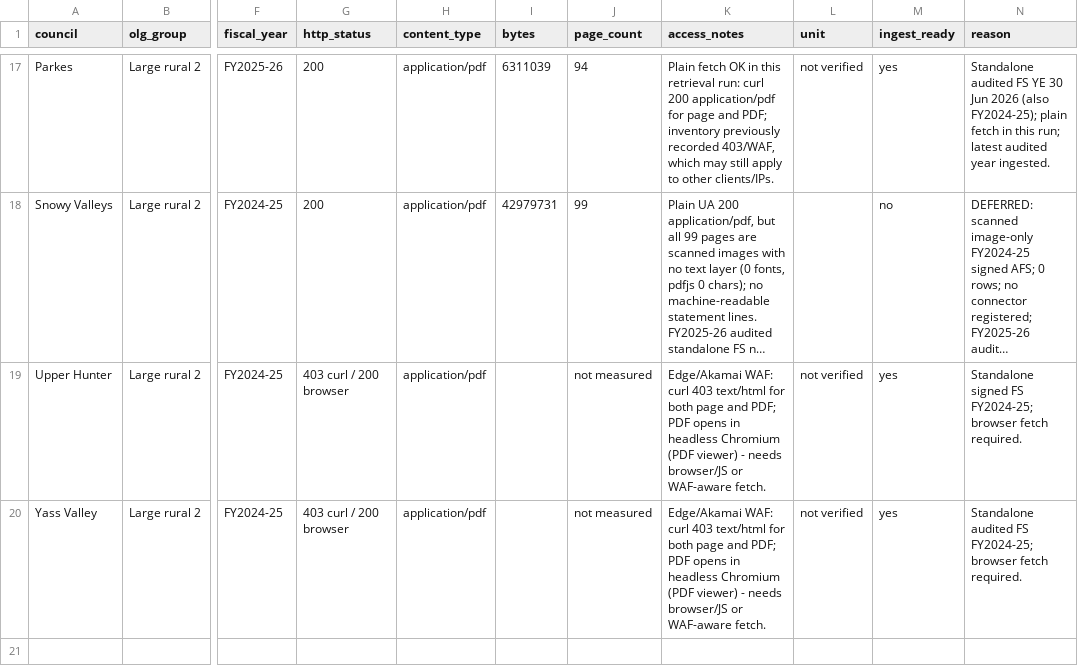
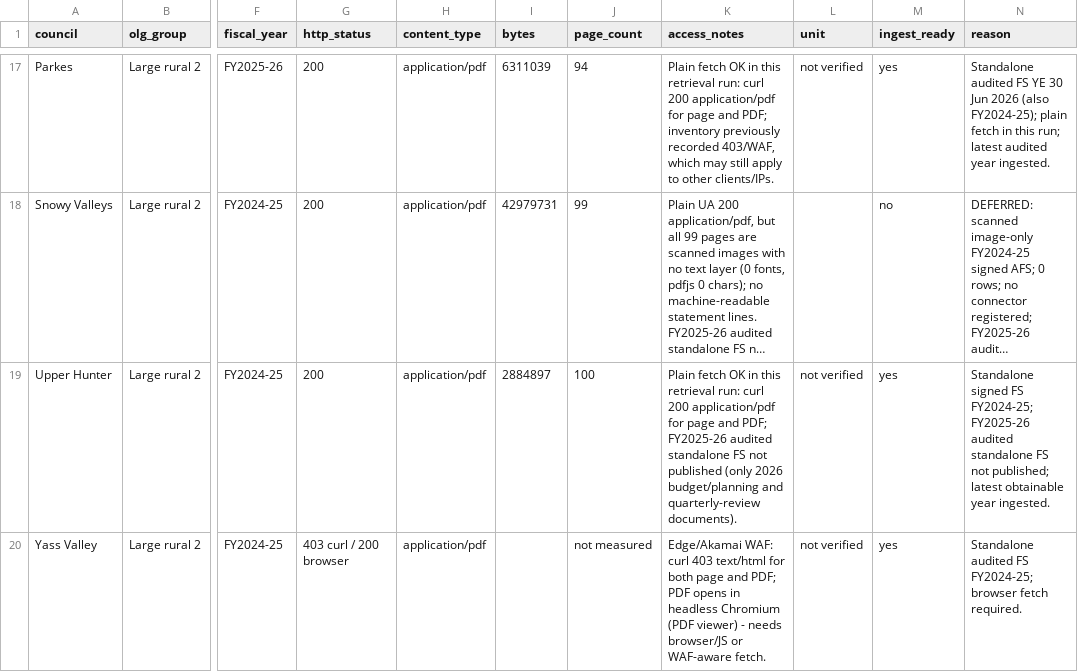
Before and after one commit to sgresham/ausspend, a CSV file: docs/source-discovery/nsw-councils/group-d/inventory.csv, drawn as a sheet; only a part is shown, gaps mark what is left out; long unchanged cells end in …; the diff names each change by its address in the sheet, - before the commit and + after, or states it on an @@ line.

Commit message:
feat(gpfs): add Upper Hunter Shire Council FY2024-25 GPFS connector

```diff
--- a/docs/source-discovery/nsw-councils/group-d/inventory.csv
+++ b/docs/source-discovery/nsw-councils/group-d/inventory.csv
-G19 (http_status): 403 curl / 200 browser
+G19 (http_status): 200
-I19 (bytes): (empty)
+I19 (bytes): 2884897
-J19 (page_count): not measured
+J19 (page_count): 100
-K19 (access_notes): Edge/Akamai WAF: curl 403 text/html for both page and PDF; PDF opens in headless Chromium (PDF viewer) - needs browser/JS or WAF-aware fetch.
+K19 (access_notes): Plain fetch OK in this retrieval run: curl 200 application/pdf for page and PDF; FY2025-26 audited standalone FS not published (only 2026 budget/planning and quarterly-review documents).
-N19 (reason): …FS FY2024-25; browser fetch required.
+N19 (reason): …FS FY2024-25; FY2025-26 audited standalone FS not published; latest obtainable year ingested.
```
Also changed, not shown: 16 other files.
